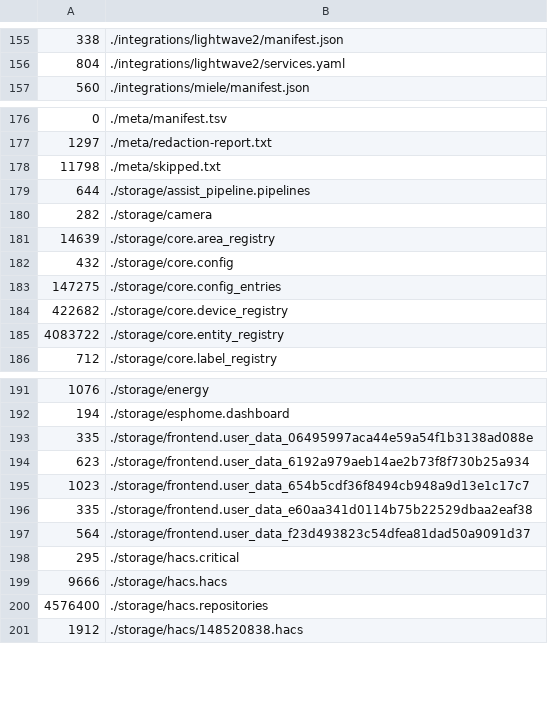
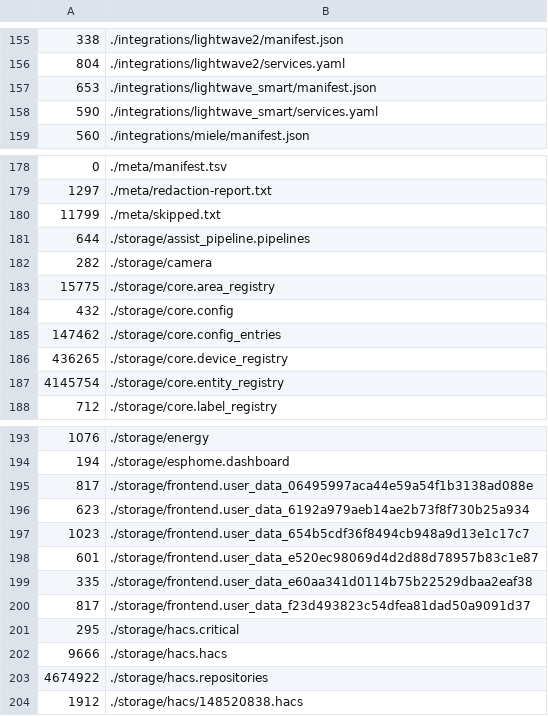
Before and after one commit to tongaimaramba/ha-config, a TSV file: hosts/tanga/meta/manifest.tsv, drawn as a sheet; only a part is shown, gaps mark what is left out; the diff covers the shown part only.

```diff
--- a/hosts/tanga/meta/manifest.tsv
+++ b/hosts/tanga/meta/manifest.tsv
@@ -156,2 +156,4 @@
 804	./integrations/lightwave2/services.yaml
+653	./integrations/lightwave_smart/manifest.json
+590	./integrations/lightwave_smart/services.yaml
 560	./integrations/miele/manifest.json
@@ -177,10 +179,10 @@
 1297	./meta/redaction-report.txt
-11798	./meta/skipped.txt
+11799	./meta/skipped.txt
 644	./storage/assist_pipeline.pipelines
 282	./storage/camera
-14639	./storage/core.area_registry
+15775	./storage/core.area_registry
 432	./storage/core.config
-147275	./storage/core.config_entries
-422682	./storage/core.device_registry
-4083722	./storage/core.entity_registry
+147462	./storage/core.config_entries
+436265	./storage/core.device_registry
+4145754	./storage/core.entity_registry
 712	./storage/core.label_registry
@@ -192,10 +194,11 @@
 194	./storage/esphome.dashboard
-335	./storage/frontend.user_data_06495997aca44e59a54f1b3138ad088e
+817	./storage/frontend.user_data_06495997aca44e59a54f1b3138ad088e
 623	./storage/frontend.user_data_6192a979aeb14ae2b73f8f730b25a934
 1023	./storage/frontend.user_data_654b5cdf36f8494cb948a9d13e1c17c7
+601	./storage/frontend.user_data_e520ec98069d4d2d88d78957b83c1e87
 335	./storage/frontend.user_data_e60aa341d0114b75b22529dbaa2eaf38
-564	./storage/frontend.user_data_f23d493823c54dfea81dad50a9091d37
+817	./storage/frontend.user_data_f23d493823c54dfea81dad50a9091d37
 295	./storage/hacs.critical
 9666	./storage/hacs.hacs
-4576400	./storage/hacs.repositories
+4674922	./storage/hacs.repositories
 1912	./storage/hacs/148520838.hacs
```
Also changed, not shown: 3 edited cells elsewhere in this file, hosts/tanga/digest/devices.tsv, hosts/tanga/digest/entities.tsv, 20 other files.
